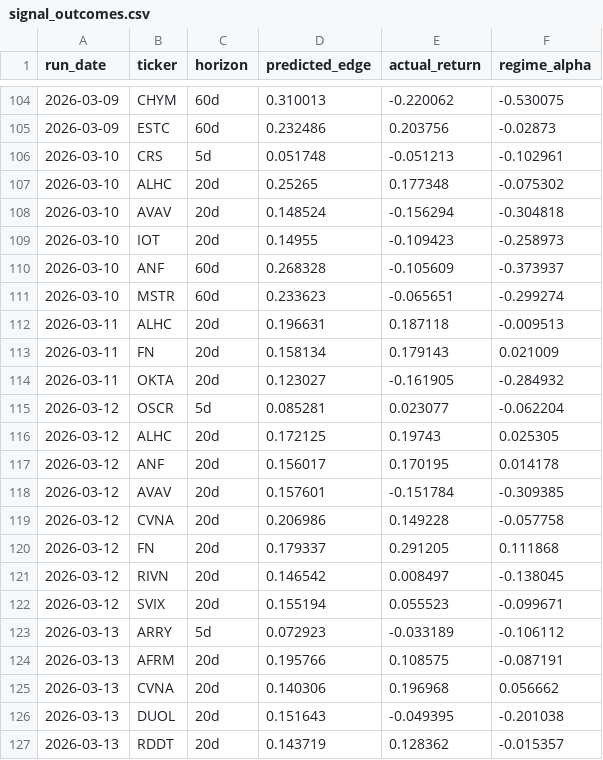
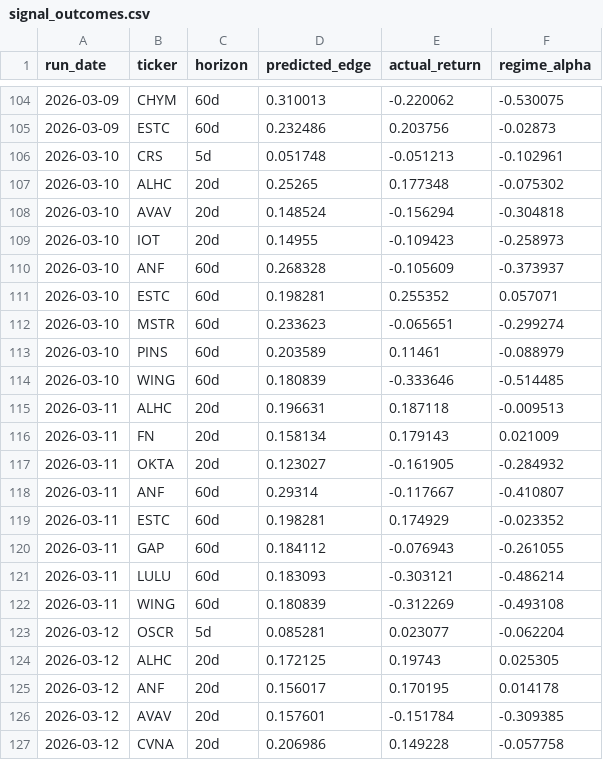
Before and after one commit to helioskozak-cloud/regime-desk, a CSV file: data/signal_outcomes.csv, drawn as a sheet; only a part is shown, gaps mark what is left out; the shorter side is filled out with more unchanged rows; the diff covers the shown part only.

```diff
--- a/data/signal_outcomes.csv
+++ b/data/signal_outcomes.csv
@@ -110,3 +110,6 @@ run_date,ticker,horizon,predicted_edge,actual_return,regime_alpha
 2026-03-10,ANF,60d,0.268328,-0.105609,-0.373937
+2026-03-10,ESTC,60d,0.198281,0.255352,0.057071
 2026-03-10,MSTR,60d,0.233623,-0.065651,-0.299274
+2026-03-10,PINS,60d,0.203589,0.11461,-0.088979
+2026-03-10,WING,60d,0.180839,-0.333646,-0.514485
 2026-03-11,ALHC,20d,0.196631,0.187118,-0.009513
@@ -114,2 +117,7 @@ run_date,ticker,horizon,predicted_edge,actual_return,regime_alpha
 2026-03-11,OKTA,20d,0.123027,-0.161905,-0.284932
+2026-03-11,ANF,60d,0.29314,-0.117667,-0.410807
+2026-03-11,ESTC,60d,0.198281,0.174929,-0.023352
+2026-03-11,GAP,60d,0.184112,-0.076943,-0.261055
+2026-03-11,LULU,60d,0.183093,-0.303121,-0.486214
+2026-03-11,WING,60d,0.180839,-0.312269,-0.493108
 2026-03-12,OSCR,5d,0.085281,0.023077,-0.062204
```
Also changed, not shown: 23 added rows elsewhere in this file, data/stock_scores.csv, data/theme_summary.csv, 11 other files.
